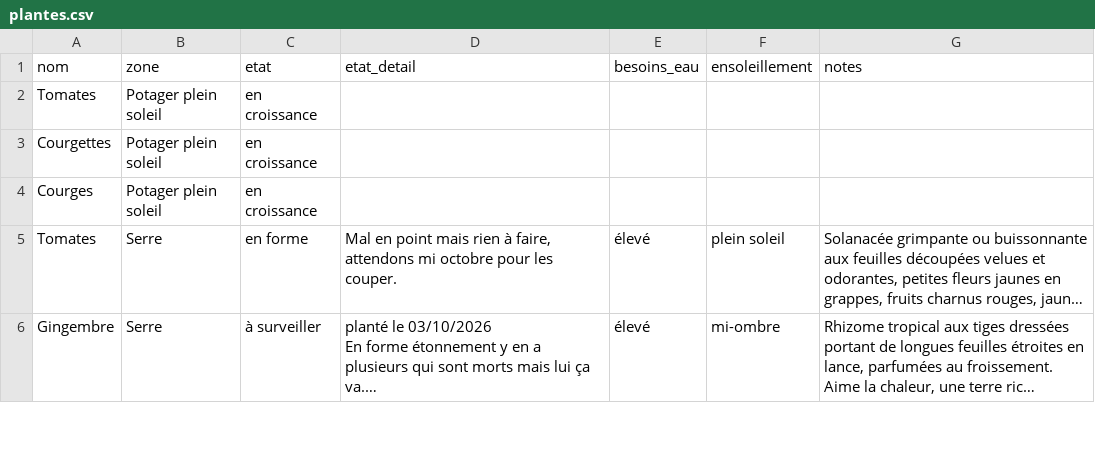
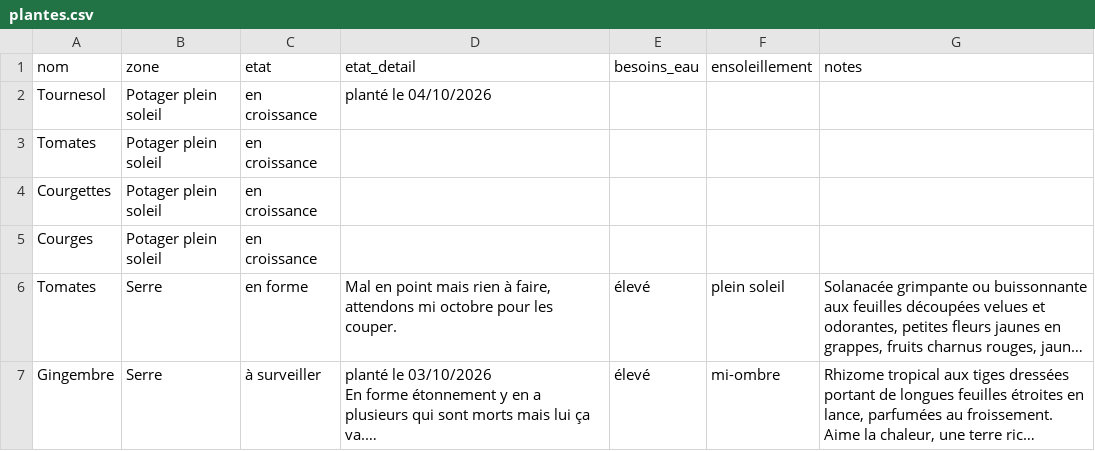
Before and after one commit to leblanctiphaine-px/Jardin, a CSV file: plantes.csv, drawn as a sheet; only a part is shown; long unchanged cells end in …; the diff names each change by its address in the sheet, - before the commit and + after, or states it on an @@ line.

Commit message:
Plantes : ajouter Tournesol

```diff
--- a/plantes.csv
+++ b/plantes.csv
+row 2: Tournesol | Potager plein soleil | en croissance | planté le 04/10/2026
```
